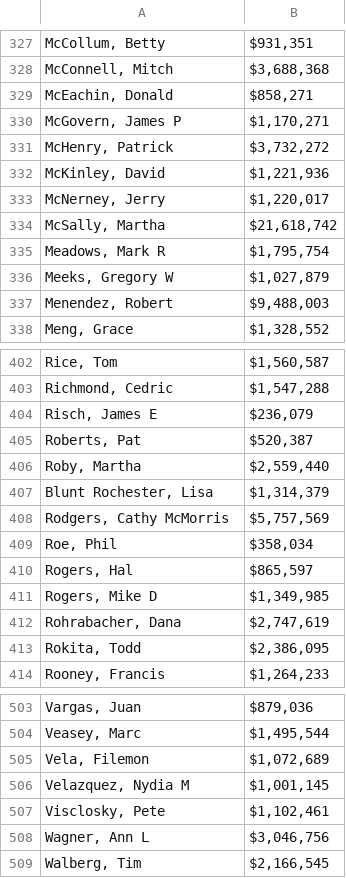
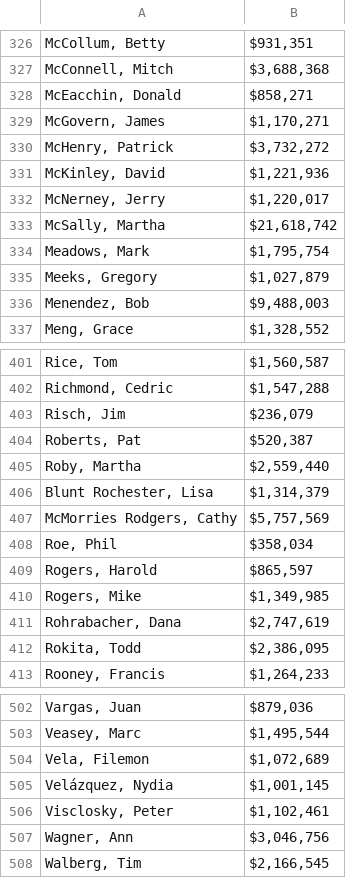
Before and after one commit to zoebohn/cs221project, a CSV file: money_raised/money_raised.csv, drawn as a sheet; only a part is shown, gaps mark what is left out; the diff covers the shown part only.

```diff
--- a/money_raised/money_raised.csv
+++ b/money_raised/money_raised.csv
@@ -328,4 +327,4 @@
 "McConnell, Mitch","$3,688,368"
-"McEachin, Donald","$858,271"
-"McGovern, James P","$1,170,271"
+"McEacchin, Donald","$858,271"
+"McGovern, James","$1,170,271"
 "McHenry, Patrick","$3,732,272"
@@ -334,5 +333,5 @@
 "McSally, Martha","$21,618,742"
-"Meadows, Mark R","$1,795,754"
-"Meeks, Gregory W","$1,027,879"
-"Menendez, Robert","$9,488,003"
+"Meadows, Mark","$1,795,754"
+"Meeks, Gregory","$1,027,879"
+"Menendez, Bob","$9,488,003"
 "Meng, Grace","$1,328,552"
@@ -403,3 +402,3 @@
 "Richmond, Cedric","$1,547,288"
-"Risch, James E","$236,079"
+"Risch, Jim","$236,079"
 "Roberts, Pat","$520,387"
@@ -407,6 +406,6 @@
 "Blunt Rochester, Lisa","$1,314,379"
-"Rodgers, Cathy McMorris","$5,757,569"
+"McMorries Rodgers, Cathy","$5,757,569"
 "Roe, Phil","$358,034"
-"Rogers, Hal","$865,597"
-"Rogers, Mike D","$1,349,985"
+"Rogers, Harold","$865,597"
+"Rogers, Mike","$1,349,985"
 "Rohrabacher, Dana","$2,747,619"
@@ -505,5 +504,5 @@
 "Vela, Filemon","$1,072,689"
-"Velazquez, Nydia M","$1,001,145"
-"Visclosky, Pete","$1,102,461"
-"Wagner, Ann L","$3,046,756"
+"Velázquez, Nydia","$1,001,145"
+"Visclosky, Peter","$1,102,461"
+"Wagner, Ann","$3,046,756"
 "Walberg, Tim","$2,166,545"
```
Also changed, not shown: 1 removed row and 42 edited cells elsewhere in this file, 1 other file.
